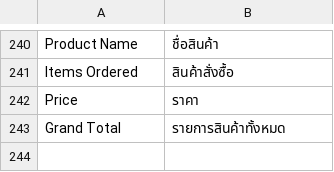
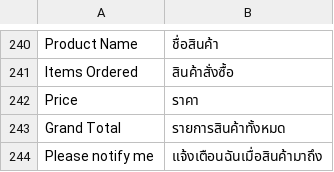
Before and after one commit to Jazz-Man/nubangkok, a CSV file: app/design/frontend/Bangkok/default/i18n/th_TH.csv, drawn as a sheet; only a part is shown, gaps mark what is left out.

```diff
--- a/app/design/frontend/Bangkok/default/i18n/th_TH.csv
+++ b/app/design/frontend/Bangkok/default/i18n/th_TH.csv
@@ -243 +243,2 @@
 "Grand Total","รายการสินค้าทั้งหมด"
+"Please notify me","แจ้งเตือนฉันเมื่อสินค้ามาถึง"
```
Also changed, not shown: 7 other files.
